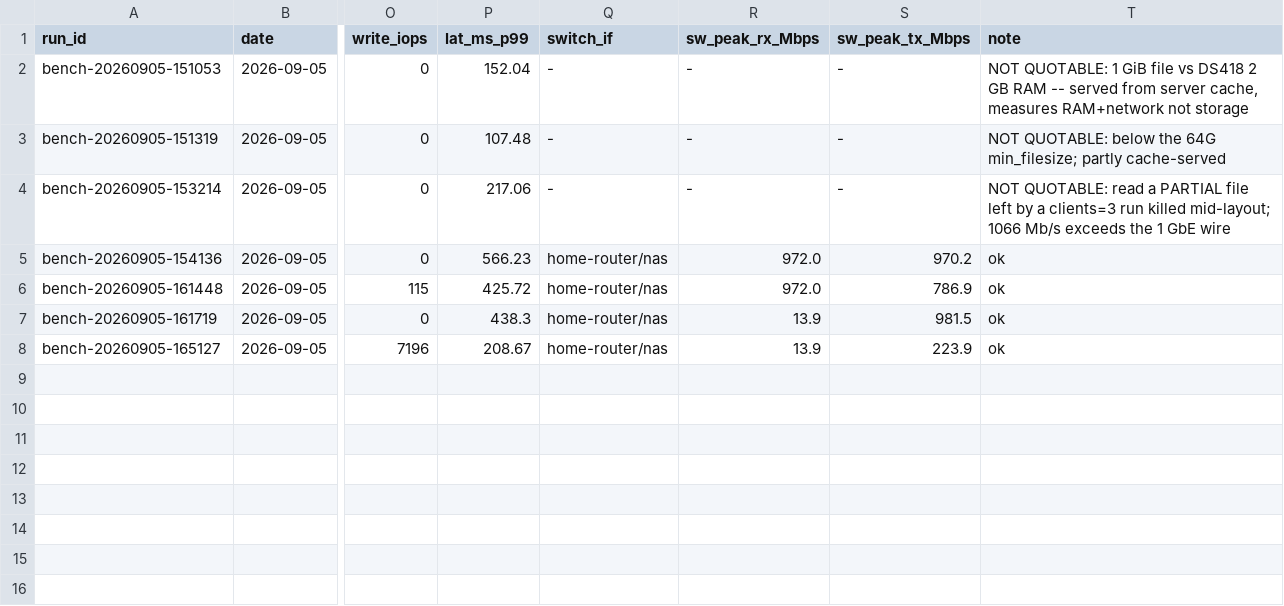
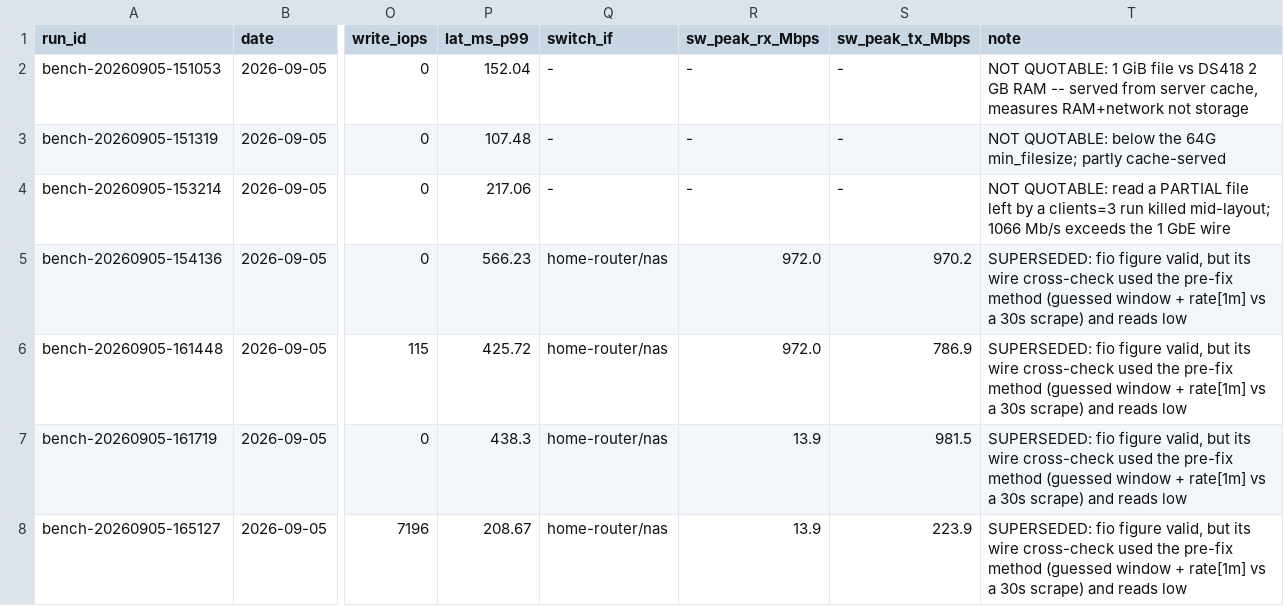
Before and after one commit to sudoom/homelab, a TSV file: data/storage-benchmark-results.tsv, drawn as a sheet; only a part is shown, gaps mark what is left out; the diff covers the shown part only; the diff names each change by its address in the sheet, - before the commit and + after, or states it on an @@ line.

Commit message:
tests: exact counter delta over the pod-reported fio window; fio and wire now agree (0.93 payload/L2), so O_DIRECT was fine and my cross-check was the broken instrument

```diff
--- a/data/storage-benchmark-results.tsv
+++ b/data/storage-benchmark-results.tsv
-T5:T8 (note): ok
+T5:T8 (note): SUPERSEDED: fio figure valid, but its wire cross-check used the pre-fix method (guessed window + rate[1m] vs a 30s scrape) and reads low
```
Also changed, not shown: 3 added rows elsewhere in this file, 2 other files.
